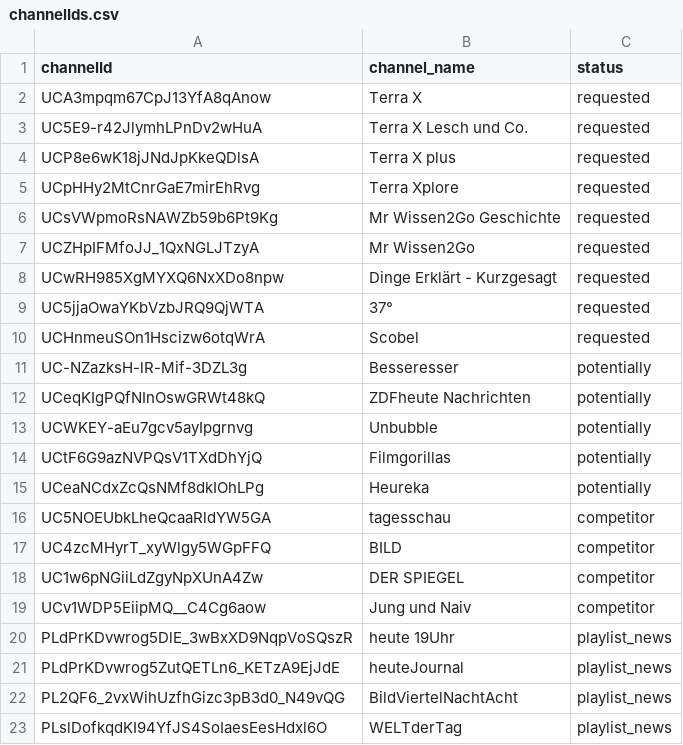
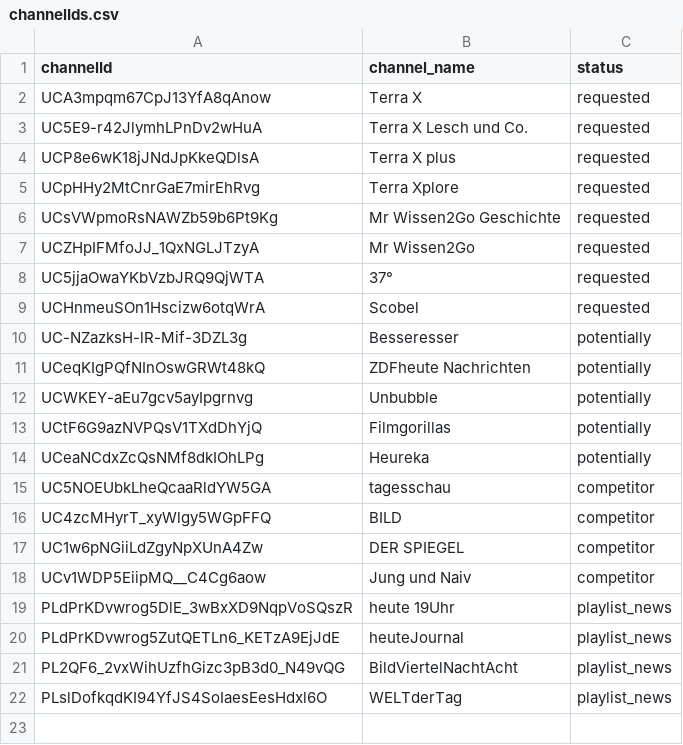
Before and after one commit to TobiasAnh/youtubeComments, a CSV file: references/channelIds.csv, drawn as a sheet.

Commit message:
added ZDFdigital scribble in references/ and removed Kurzgesagt from requestes channels as it is no longer part of zdf or funk

```diff
--- a/references/channelIds.csv
+++ b/references/channelIds.csv
@@ -7,3 +7,2 @@ UCsVWpmoRsNAWZb59b6Pt9Kg,Mr Wissen2Go Geschichte,requested
 UCZHpIFMfoJJ_1QxNGLJTzyA,Mr Wissen2Go,requested
-UCwRH985XgMYXQ6NxXDo8npw,Dinge Erklärt - Kurzgesagt,requested
 UC5jjaOwaYKbVzbJRQ9QjWTA,37°,requested
```
Also changed, not shown: 3 other files.
